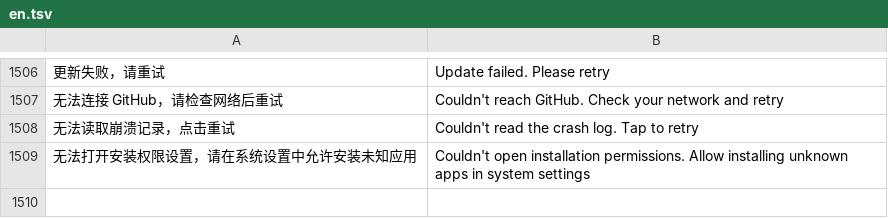
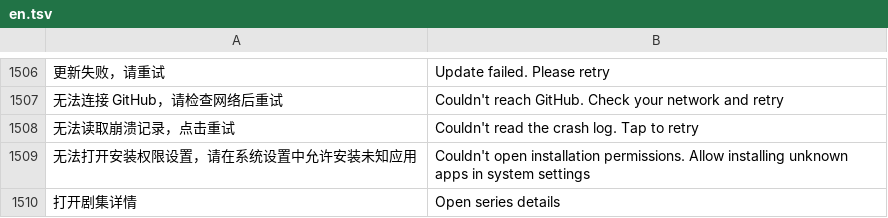
Before and after one commit to li88iioo/Pathfin, a TSV file: android/app/src/main/resources/i18n/en.tsv, drawn as a sheet; only a part is shown, gaps mark what is left out; the diff names each change by its address in the sheet, - before the commit and + after, or states it on an @@ line.

Commit message:
feat(details): open series from seasons and episodes
Reuse the series detail already in the back stack and cancel pending playback before either navigation path. Cover season titles and real episode links, including blocked playback responses and multi-level back navigation.

```diff
--- a/android/app/src/main/resources/i18n/en.tsv
+++ b/android/app/src/main/resources/i18n/en.tsv
+row 1510: 打开剧集详情 | Open series details
```
Also changed, not shown: 4 other files.
